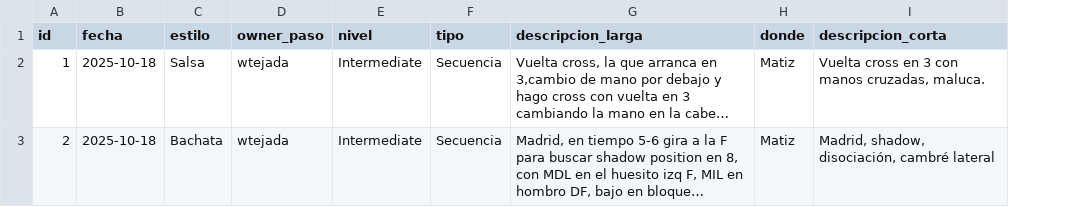
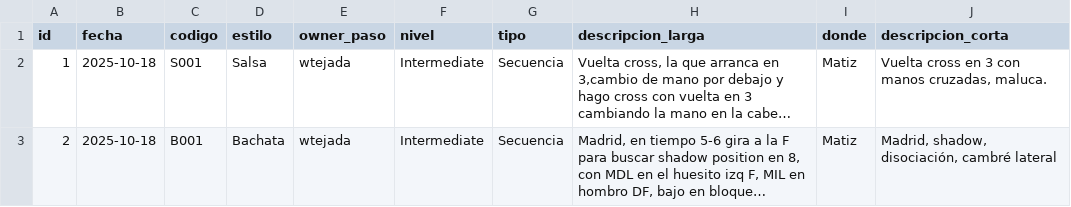
Before and after one commit to TejadaINC/PasosBaile, a CSV file: pasos_baile.csv, drawn as a sheet; only a part is shown; long unchanged cells end in …; the diff covers the shown part only; the diff names each change by its address in the sheet, - before the commit and + after, or states it on an @@ line.

Commit message:
Refactor pasos_baile.csv with new header and codes
Updated the pasos_baile.csv file to include a new header format and modified the entries with corresponding codes for each dance style.

```diff
--- a/pasos_baile.csv
+++ b/pasos_baile.csv
+column C (codigo), rows 2-3: S001 | B001
```
Also changed, not shown: 1 edited cell elsewhere in this file.
